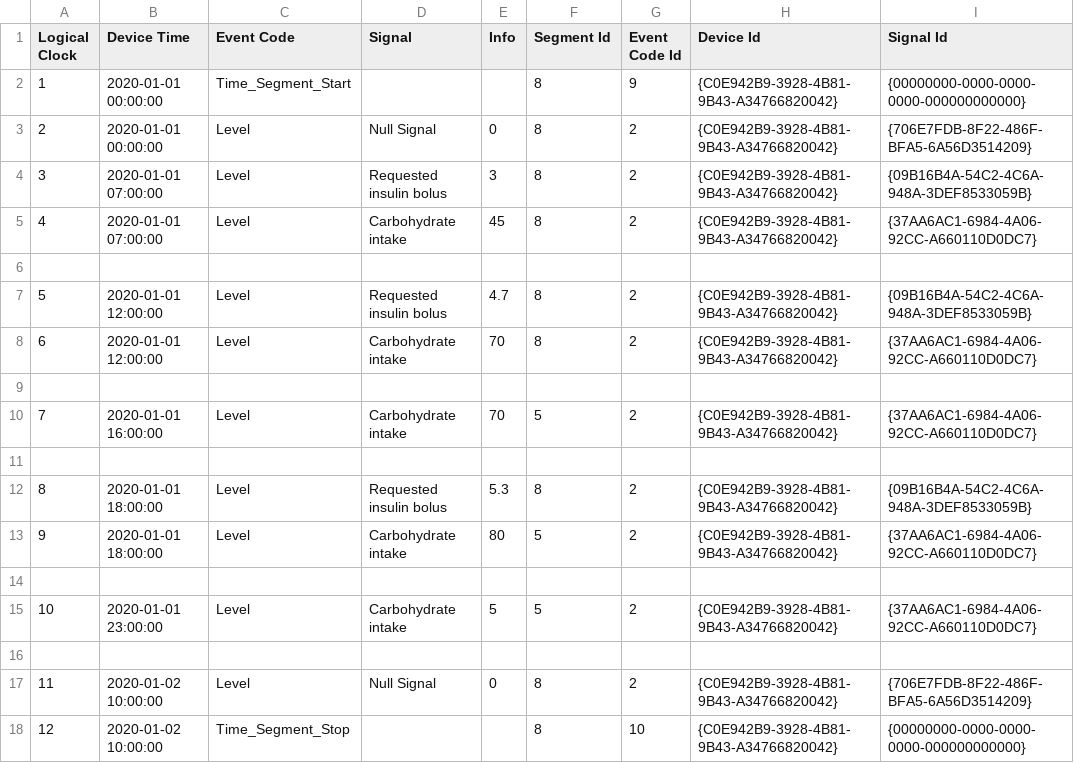
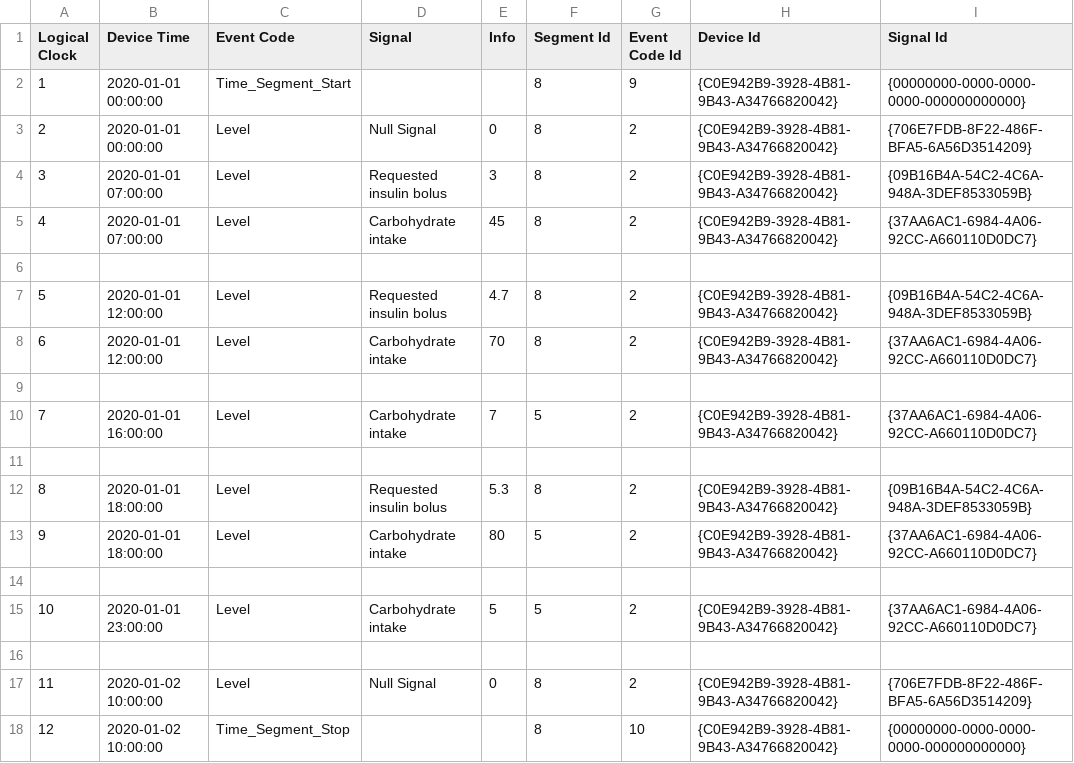
Before and after one commit to SmartCGMS/examples, a CSV file: example_configuration/uva single day/uva_single_day_scenario.csv, drawn as a sheet.

Commit message:
finished the C-pump example, still need to add time in rage bounds to the console graph and rehaul the examples' license

```diff
--- a/example_configuration/uva single day/uva_single_day_scenario.csv
+++ b/example_configuration/uva single day/uva_single_day_scenario.csv
@@ -9,3 +9,3 @@ Logical Clock; Device Time; Event Code; Signal; Info; Segment Id; Event Code Id;
 
-7; 2020-01-01 16:00:00; Level; Carbohydrate intake; 70; 5; 2; {C0E942B9-3928-4B81-9B43-A34766820042}; {37AA6AC1-6984-4A06-92CC-A660110D0DC7}
+7; 2020-01-01 16:00:00; Level; Carbohydrate intake; 7; 5; 2; {C0E942B9-3928-4B81-9B43-A34766820042}; {37AA6AC1-6984-4A06-92CC-A660110D0DC7}
 
```
Also changed, not shown: 7 other files.
